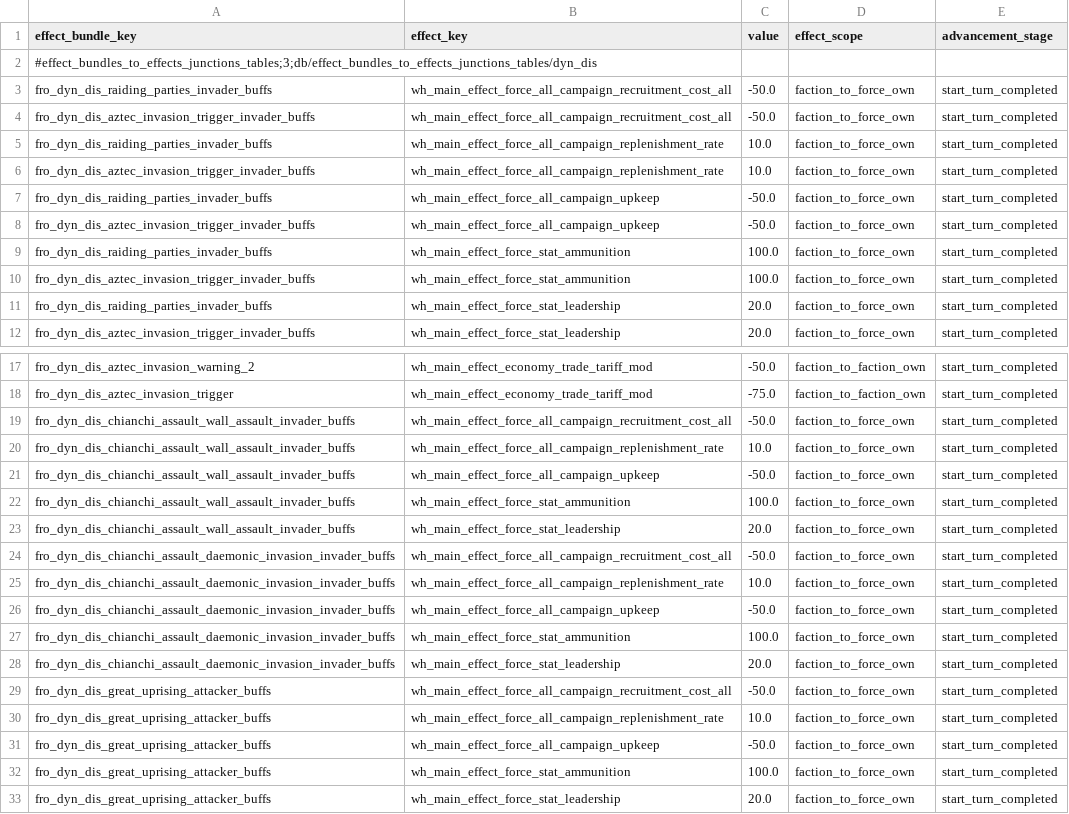
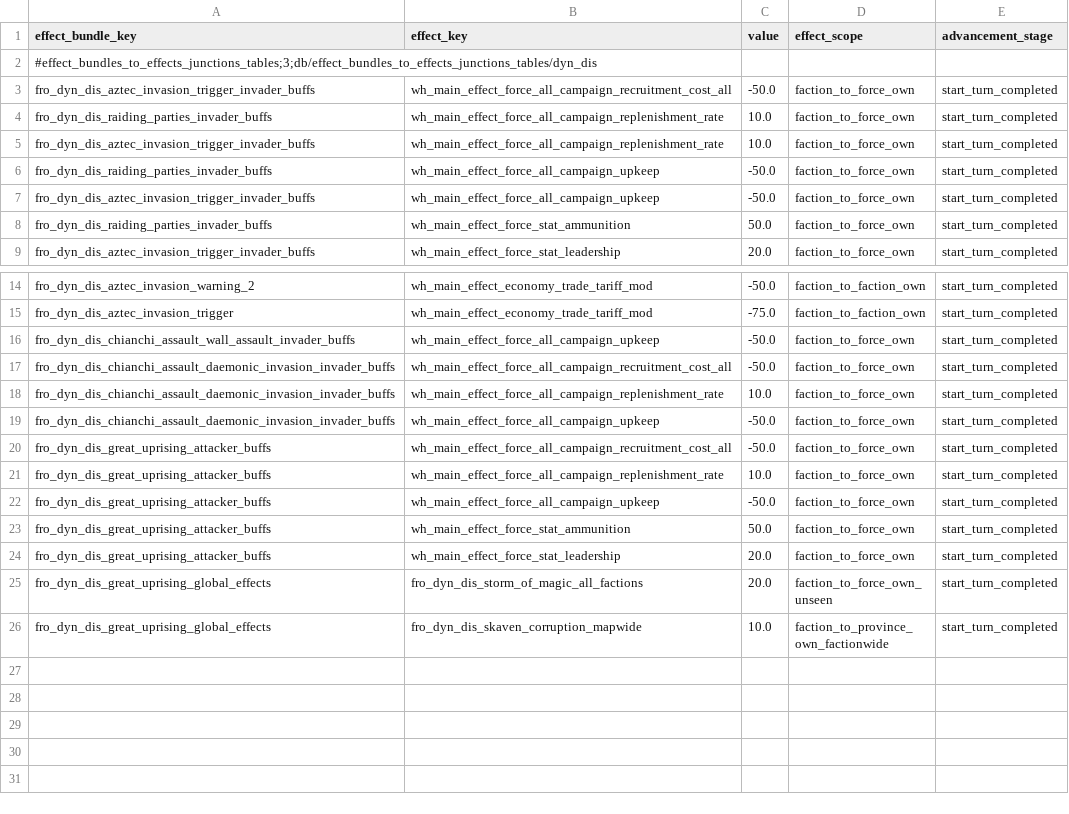
Before and after one commit to Frodo45127/tww3_dynamic_disasters, a TSV file: db/effect_bundles_to_effects_junctions_tables/dyn_dis.tsv, drawn as a sheet; only a part is shown, gaps mark what is left out; the shorter side is filled out with more unchanged rows.

Commit message:
Removed a few buffs for the attackers, as they were a bit excessive.

```diff
--- a/db/effect_bundles_to_effects_junctions_tables/dyn_dis.tsv
+++ b/db/effect_bundles_to_effects_junctions_tables/dyn_dis.tsv
@@ -2,3 +2,2 @@ effect_bundle_key	effect_key	value	effect_scope	advancement_stage
 #effect_bundles_to_effects_junctions_tables;3;db/effect_bundles_to_effects_junctions_tables/dyn_dis				
-fro_dyn_dis_raiding_parties_invader_buffs	wh_main_effect_force_all_campaign_recruitment_cost_all	-50.0	faction_to_force_own	start_turn_completed
 fro_dyn_dis_aztec_invasion_trigger_invader_buffs	wh_main_effect_force_all_campaign_recruitment_cost_all	-50.0	faction_to_force_own	start_turn_completed
@@ -8,5 +7,3 @@ fro_dyn_dis_raiding_parties_invader_buffs	wh_main_effect_force_all_campaign_upke
 fro_dyn_dis_aztec_invasion_trigger_invader_buffs	wh_main_effect_force_all_campaign_upkeep	-50.0	faction_to_force_own	start_turn_completed
-fro_dyn_dis_raiding_parties_invader_buffs	wh_main_effect_force_stat_ammunition	100.0	faction_to_force_own	start_turn_completed
-fro_dyn_dis_aztec_invasion_trigger_invader_buffs	wh_main_effect_force_stat_ammunition	100.0	faction_to_force_own	start_turn_completed
-fro_dyn_dis_raiding_parties_invader_buffs	wh_main_effect_force_stat_leadership	20.0	faction_to_force_own	start_turn_completed
+fro_dyn_dis_raiding_parties_invader_buffs	wh_main_effect_force_stat_ammunition	50.0	faction_to_force_own	start_turn_completed
 fro_dyn_dis_aztec_invasion_trigger_invader_buffs	wh_main_effect_force_stat_leadership	20.0	faction_to_force_own	start_turn_completed
@@ -18,7 +15,3 @@ fro_dyn_dis_aztec_invasion_warning_2	wh_main_effect_economy_trade_tariff_mod	-50
 fro_dyn_dis_aztec_invasion_trigger	wh_main_effect_economy_trade_tariff_mod	-75.0	faction_to_faction_own	start_turn_completed
-fro_dyn_dis_chianchi_assault_wall_assault_invader_buffs	wh_main_effect_force_all_campaign_recruitment_cost_all	-50.0	faction_to_force_own	start_turn_completed
-fro_dyn_dis_chianchi_assault_wall_assault_invader_buffs	wh_main_effect_force_all_campaign_replenishment_rate	10.0	faction_to_force_own	start_turn_completed
 fro_dyn_dis_chianchi_assault_wall_assault_invader_buffs	wh_main_effect_force_all_campaign_upkeep	-50.0	faction_to_force_own	start_turn_completed
-fro_dyn_dis_chianchi_assault_wall_assault_invader_buffs	wh_main_effect_force_stat_ammunition	100.0	faction_to_force_own	start_turn_completed
-fro_dyn_dis_chianchi_assault_wall_assault_invader_buffs	wh_main_effect_force_stat_leadership	20.0	faction_to_force_own	start_turn_completed
 fro_dyn_dis_chianchi_assault_daemonic_invasion_invader_buffs	wh_main_effect_force_all_campaign_recruitment_cost_all	-50.0	faction_to_force_own	start_turn_completed
@@ -26,4 +19,2 @@ fro_dyn_dis_chianchi_assault_daemonic_invasion_invader_buffs	wh_main_effect_forc
 fro_dyn_dis_chianchi_assault_daemonic_invasion_invader_buffs	wh_main_effect_force_all_campaign_upkeep	-50.0	faction_to_force_own	start_turn_completed
-fro_dyn_dis_chianchi_assault_daemonic_invasion_invader_buffs	wh_main_effect_force_stat_ammunition	100.0	faction_to_force_own	start_turn_completed
-fro_dyn_dis_chianchi_assault_daemonic_invasion_invader_buffs	wh_main_effect_force_stat_leadership	20.0	faction_to_force_own	start_turn_completed
 fro_dyn_dis_great_uprising_attacker_buffs	wh_main_effect_force_all_campaign_recruitment_cost_all	-50.0	faction_to_force_own	start_turn_completed
@@ -31,3 +22,3 @@ fro_dyn_dis_great_uprising_attacker_buffs	wh_main_effect_force_all_campaign_repl
 fro_dyn_dis_great_uprising_attacker_buffs	wh_main_effect_force_all_campaign_upkeep	-50.0	faction_to_force_own	start_turn_completed
-fro_dyn_dis_great_uprising_attacker_buffs	wh_main_effect_force_stat_ammunition	100.0	faction_to_force_own	start_turn_completed
+fro_dyn_dis_great_uprising_attacker_buffs	wh_main_effect_force_stat_ammunition	50.0	faction_to_force_own	start_turn_completed
 fro_dyn_dis_great_uprising_attacker_buffs	wh_main_effect_force_stat_leadership	20.0	faction_to_force_own	start_turn_completed
```
Also changed, not shown: db/incidents_tables/dyn_dis.tsv, text/db/dyn_dis.tsv.
